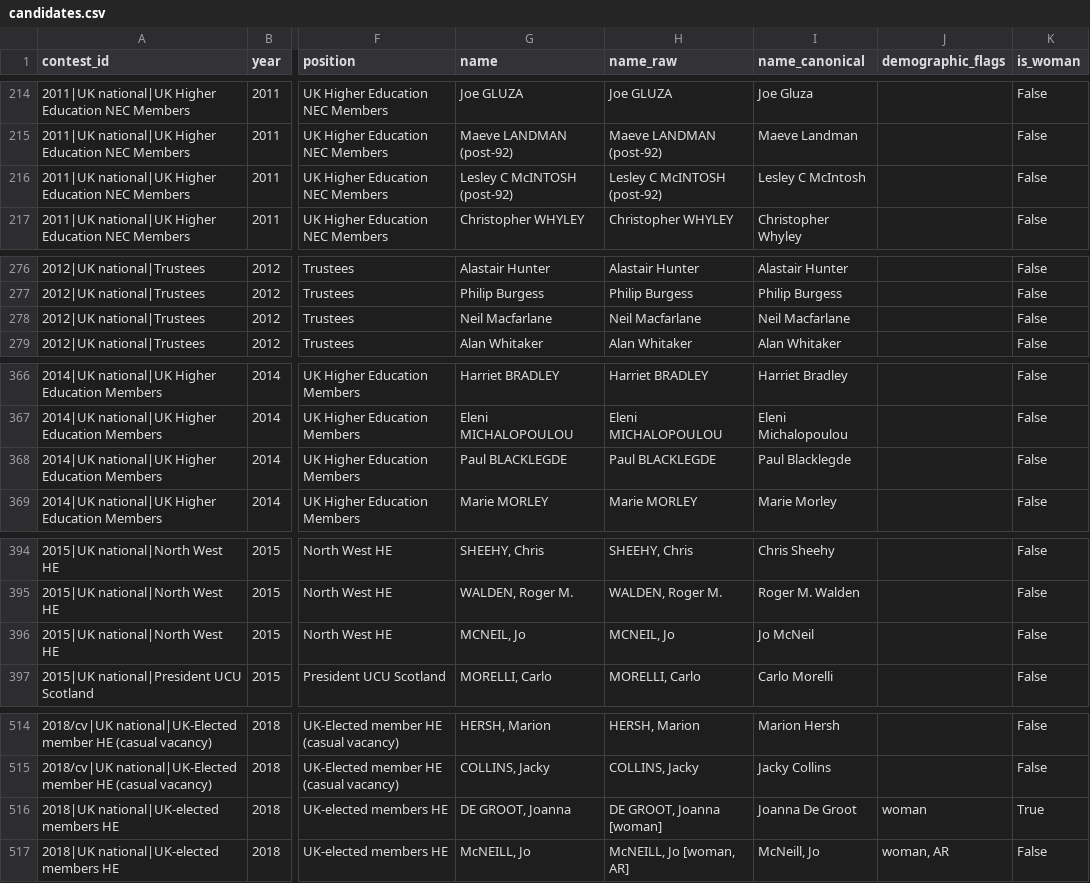
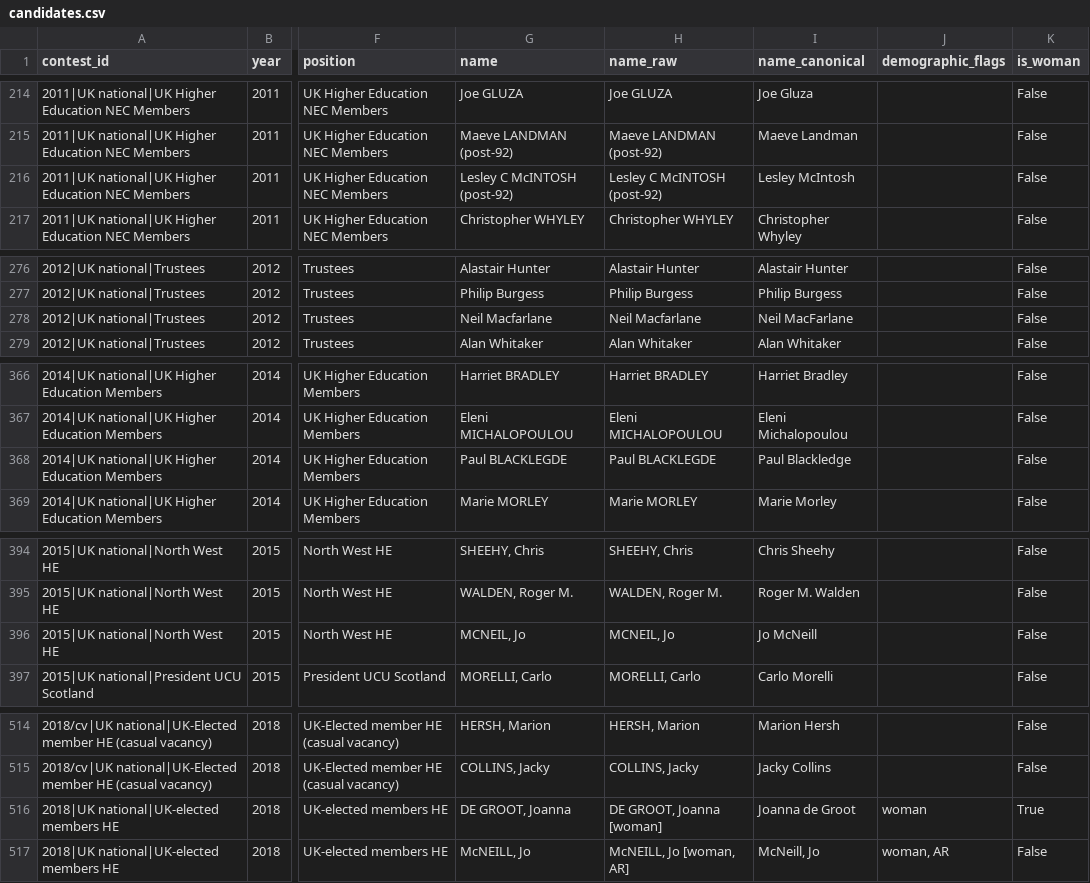
Before and after one commit to bparsia/ucuelections, a CSV file: data/processed/candidates.csv, drawn as a sheet; only a part is shown, gaps mark what is left out; the diff covers the shown part only; the diff names each change by its address in the sheet, - before the commit and + after, or states it on an @@ line.

```diff
--- a/data/processed/candidates.csv
+++ b/data/processed/candidates.csv
-I216 (name_canonical): Lesley C McIntosh
+I216 (name_canonical): Lesley McIntosh
-I278 (name_canonical): Neil Macfarlane
+I278 (name_canonical): Neil MacFarlane
-I368 (name_canonical): Paul Blacklegde
+I368 (name_canonical): Paul Blackledge
-I396 (name_canonical): Jo McNeil
+I396 (name_canonical): Jo McNeill
-I516 (name_canonical): Joanna De Groot
+I516 (name_canonical): Joanna de Groot
```
Also changed, not shown: 1 removed row and 16 edited cells elsewhere in this file, sources/name_aliases.csv, 1 other file.
